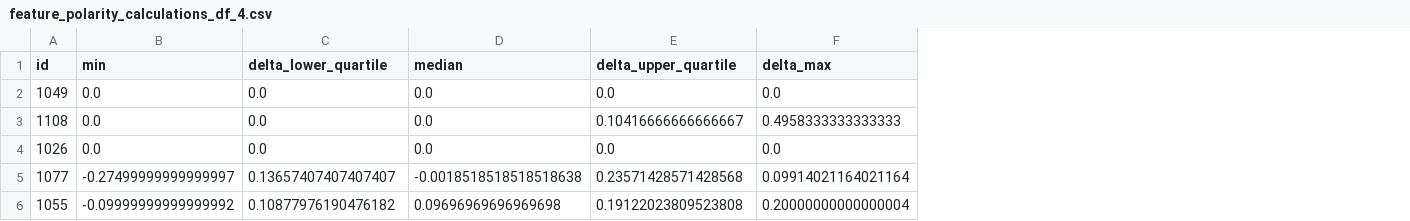
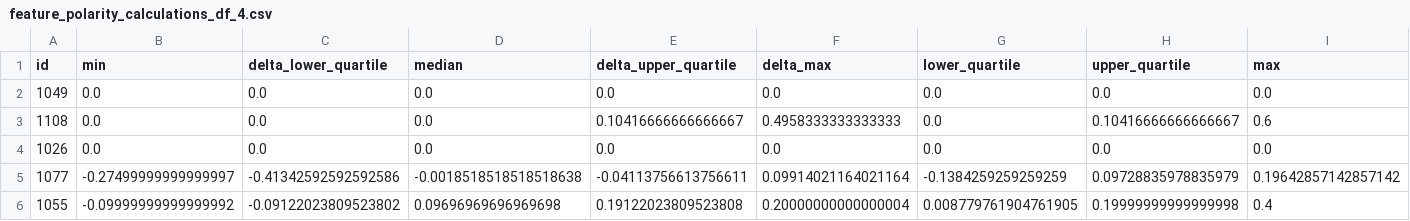
Before and after one commit to JacekzMilo/Crypto_nlp, a CSV file: Scraper/Scraper/spiders/feature_polarity_calculations_df_4.csv, drawn as a sheet; the diff names each change by its address in the sheet, - before the commit and + after, or states it on an @@ line.

```diff
--- a/Scraper/Scraper/spiders/feature_polarity_calculations_df_4.csv
+++ b/Scraper/Scraper/spiders/feature_polarity_calculations_df_4.csv
+column G (lower_quartile), rows 2-6: 0.0 | 0.0 | 0.0 | -0.1384259259259259 | 0.008779761904761905
+column H (upper_quartile), rows 2-6: 0.0 | 0.10416666666666667 | 0.0 | 0.09728835978835979 | 0.19999999999999998
+column I (max), rows 2-6: 0.0 | 0.6 | 0.0 | 0.19642857142857142 | 0.4
-C5 (delta_lower_quartile): 0.13657407407407407
+C5 (delta_lower_quartile): -0.41342592592592586
-E5 (delta_upper_quartile): 0.23571428571428568
+E5 (delta_upper_quartile): -0.04113756613756611
-C6 (delta_lower_quartile): 0.10877976190476182
+C6 (delta_lower_quartile): -0.09122023809523802
```
Also changed, not shown: Scraper/Scraper/spiders/article_semantics_results_for_plot.csv, Scraper/Scraper/spiders/feature_polarity_calculations_df.csv, 6 other files.
